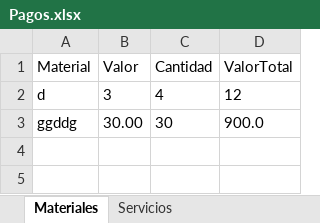
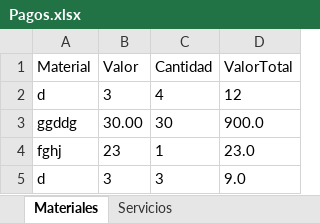
Before and after one commit to Osdamamo/empresajava, an Excel workbook: Pagos.xlsx, sheet Materiales, drawn as a sheet; values as stored, in another font and other column widths than the file's, no borders; the diff names each change by its address in the sheet, - before the commit and + after, or states it on an @@ line.

Commit message:
Termine de mostrar el valor total y ademas quite la x en el agregar

```diff
--- a/Pagos.xlsx (sheet Materiales)
+++ b/Pagos.xlsx (sheet Materiales)
+row 4: fghj | 23 | 1 | 23.0
+row 5: d | 3 | 3 | 9.0
```
Also changed, not shown: sheet Servicios, 4 other files.
